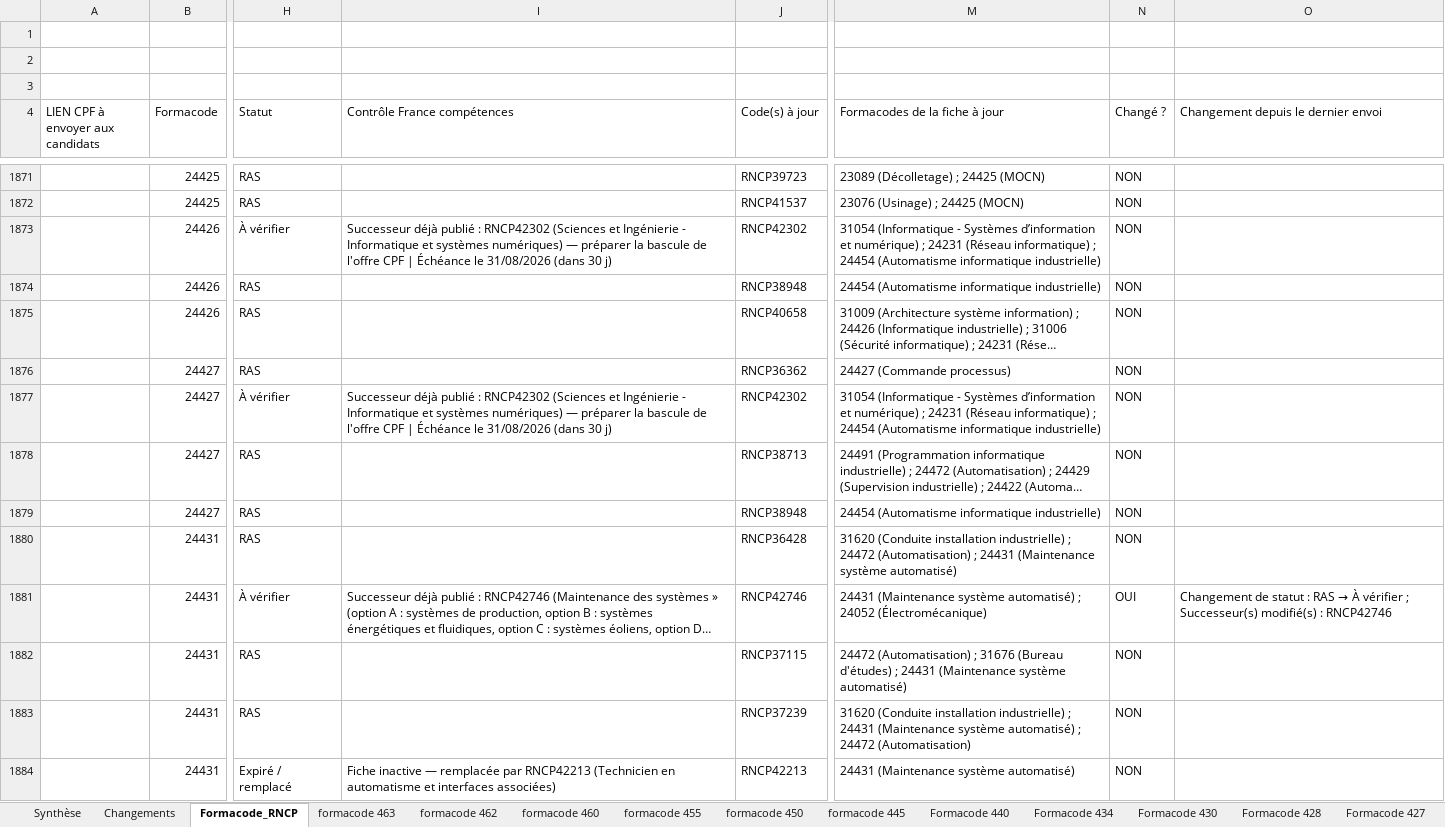
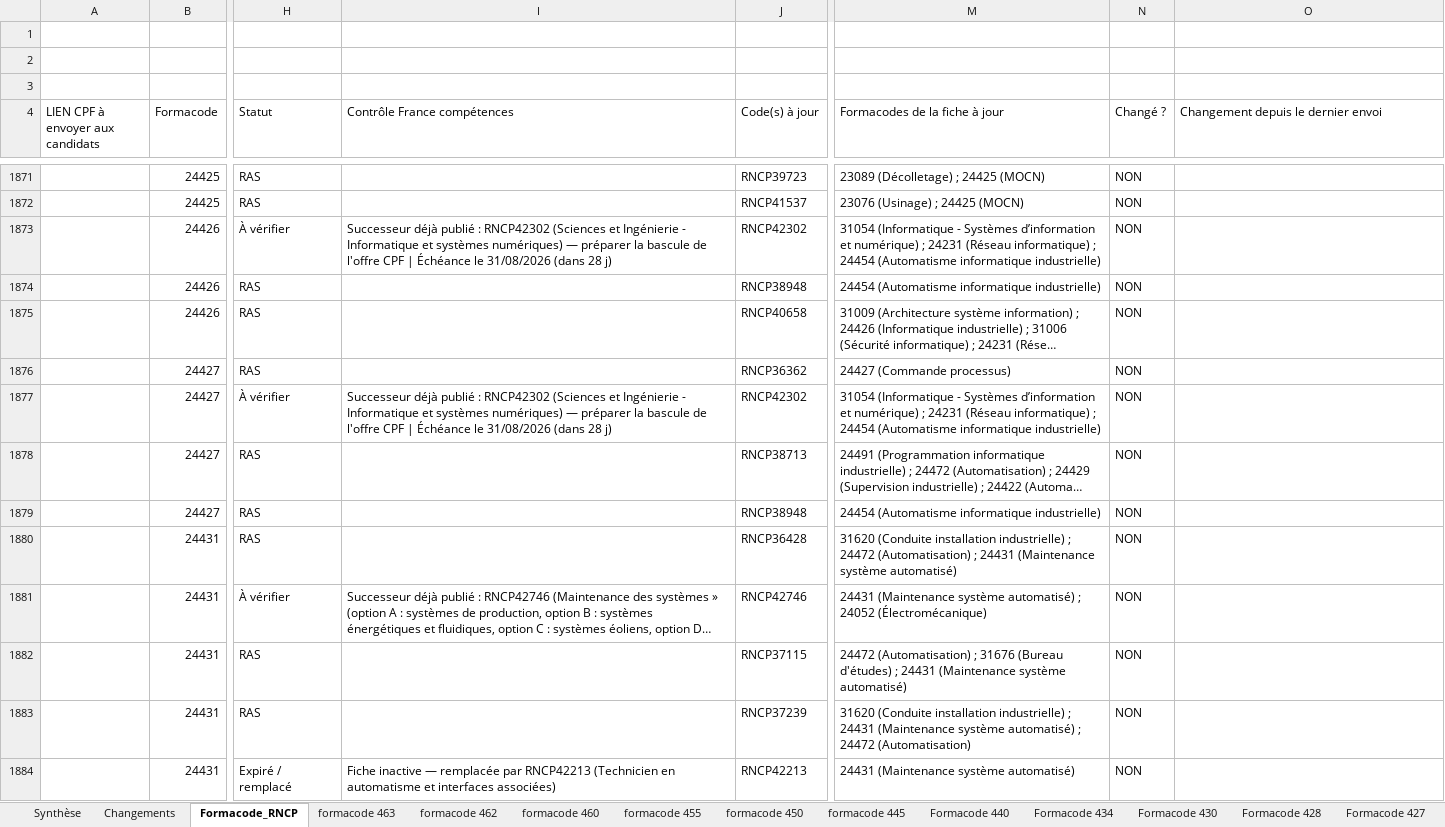
Before and after one commit to anthonyguillaume/referentiel-rncp, an Excel workbook: data/liens_cpf_formacode_rncp.xlsx, sheet Formacode_RNCP, drawn as a sheet; only a part is shown, gaps mark what is left out; long unchanged cells end in …; values as stored, in another font and other column widths than the file's, no cell formats; table styles not drawn; the diff covers the shown part only; the diff names each change by its address in the sheet, - before the commit and + after, or states it on an @@ line.

```diff
--- a/data/liens_cpf_formacode_rncp.xlsx (sheet Formacode_RNCP)
+++ b/data/liens_cpf_formacode_rncp.xlsx (sheet Formacode_RNCP)
-I1873 (Contrôle France compétences): …31/08/2026 (dans 30 j)
+I1873 (Contrôle France compétences): …31/08/2026 (dans 28 j)
-I1877 (Contrôle France compétences): …31/08/2026 (dans 30 j)
+I1877 (Contrôle France compétences): …31/08/2026 (dans 28 j)
-N1881 (Changé ?): OUI
+N1881 (Changé ?): NON
@@ O1881: Changement de statut : RAS → À vérifier ; Successeur(s) modifié(s) : RNCP42746 → (empty) @@
```
Also changed, not shown: 707 edited cells elsewhere in this sheet, sheet Synthèse, sheet Changements, cell formats, 1 other file.
